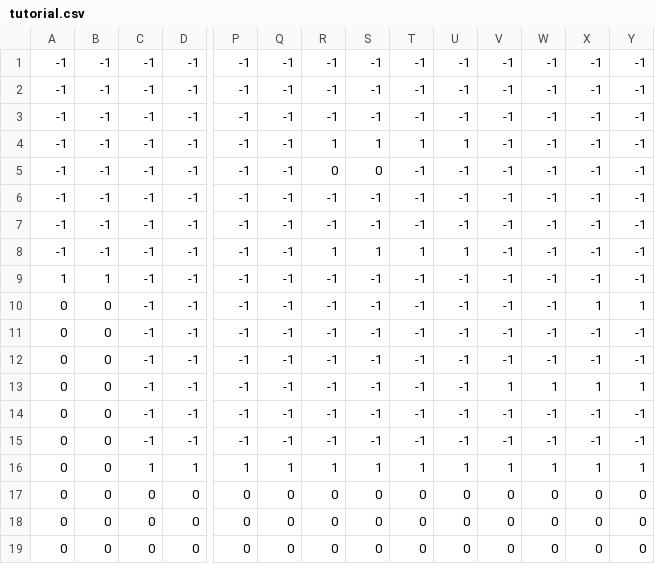
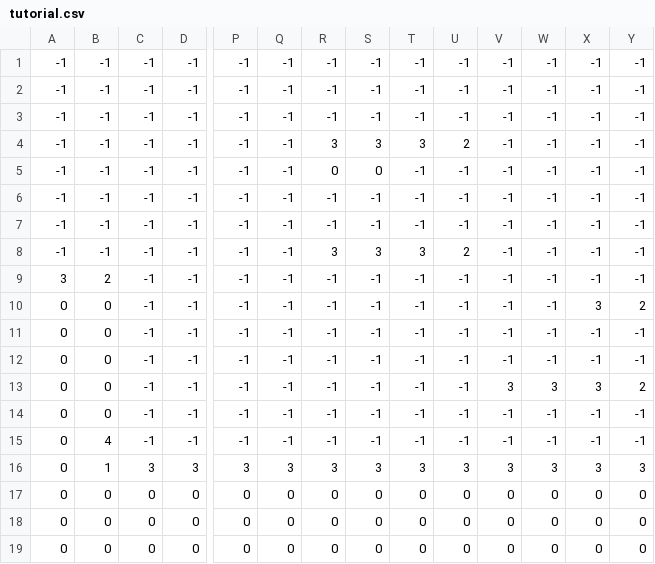
Before and after one commit to AlexHoratio/ghostyghosty, a CSV file: assets/maps/tutorial.csv, drawn as a sheet; only a part is shown, gaps mark what is left out; removed rows and columns are numbered as before the commit, all else as after; rows hold the shown columns only; the diff names each change by its address in the sheet, - before the commit and + after, or states it on an @@ line.

```diff
--- a/assets/maps/tutorial.csv
+++ b/assets/maps/tutorial.csv
-R4: 1
+R4: 3
-S4: 1
+S4: 3
-T4: 1
+T4: 3
-U4: 1
+U4: 2
-R8: 1
+R8: 3
-S8: 1
+S8: 3
-T8: 1
+T8: 3
-U8: 1
+U8: 2
-A9: 1
+A9: 3
-B9: 1
+B9: 2
-X10: 1
+X10: 3
-Y10: 1
+Y10: 2
-V13: 1
+V13: 3
-W13: 1
+W13: 3
-X13: 1
+X13: 3
-Y13: 1
+Y13: 2
-B15: 0
+B15: 4
-row 16: 0 | 0 | 1 | 1 | 1 | 1 | 1 | 1 | 1 | 1 | 1 | 1 | 1 | 1
+row 16: 0 | 1 | 3 | 3 | 3 | 3 | 3 | 3 | 3 | 3 | 3 | 3 | 3 | 3
```
Also changed, not shown: 9 other files.
